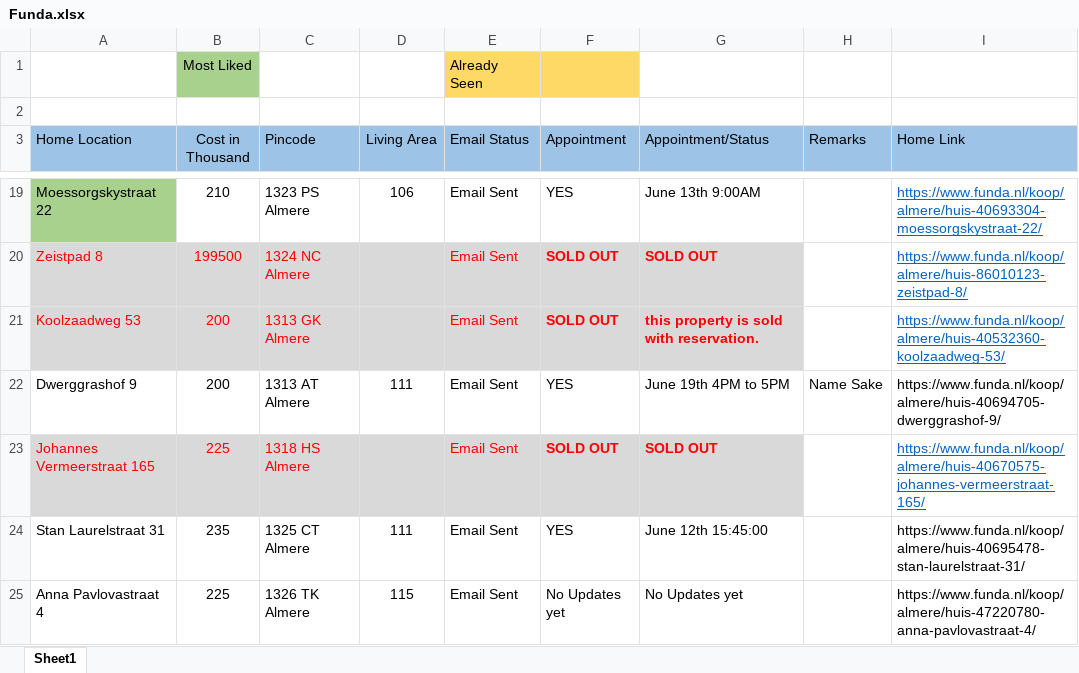
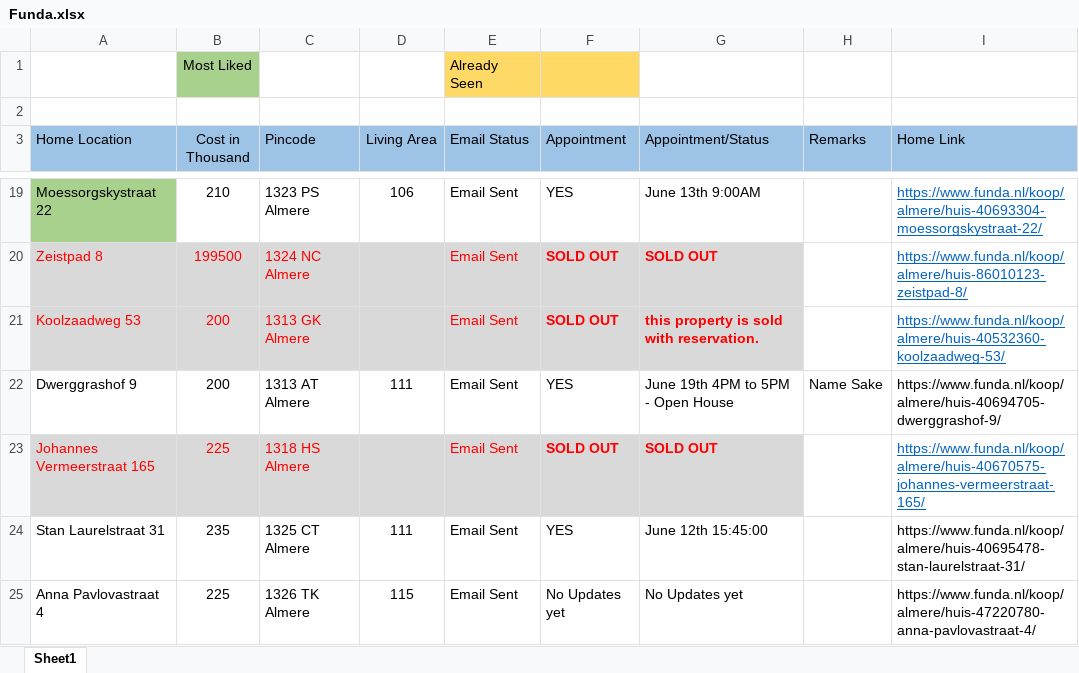
Before and after one commit to Karnankaviya/fundanl, an Excel workbook: Funda.xlsx, sheet Sheet1, drawn as a sheet; only a part is shown, gaps mark what is left out; values as stored, in another font and other column widths than the file's, no borders; the diff names each change by its address in the sheet, - before the commit and + after, or states it on an @@ line.

Commit message:
Updated Dwerggrashof 9

```diff
--- a/Funda.xlsx (sheet Sheet1)
+++ b/Funda.xlsx (sheet Sheet1)
-G22 (Appointment/Status): June 19th 4PM to 5PM
+G22 (Appointment/Status): June 19th 4PM to 5PM - Open House
```
